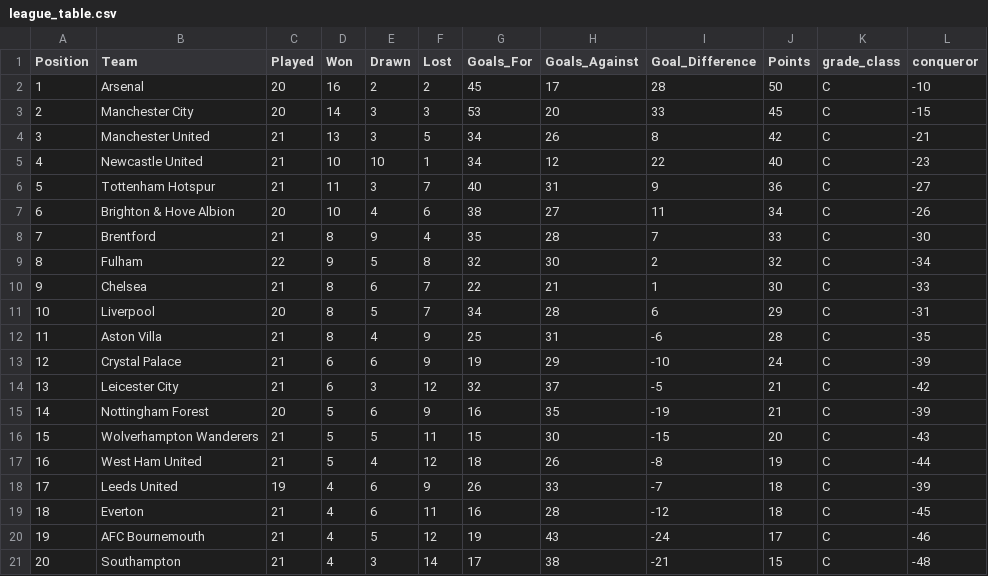
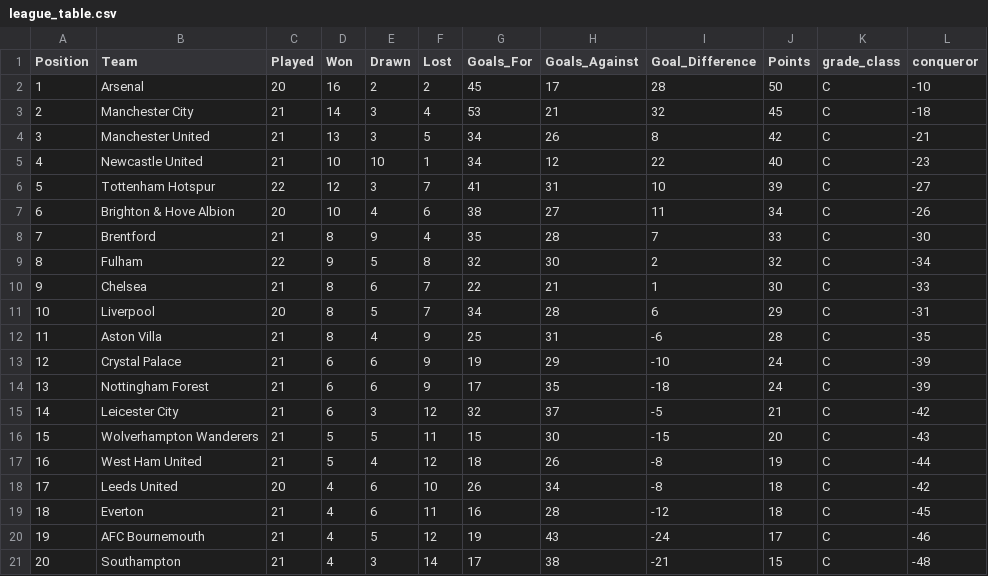
Before and after one commit to George-Michael-Dagogo/Premier_League_Stats, a CSV file: csv_dir/league_table.csv, drawn as a sheet.

```diff
--- a/csv_dir/league_table.csv
+++ b/csv_dir/league_table.csv
@@ -2,6 +2,6 @@ Position,Team,Played,Won,Drawn,Lost,Goals_For,Goals_Against,Goal_Difference,Poin
 1,Arsenal,20,16,2,2,45,17,28,50,C,-10
-2,Manchester City,20,14,3,3,53,20,33,45,C,-15
+2,Manchester City,21,14,3,4,53,21,32,45,C,-18
 3,Manchester United,21,13,3,5,34,26,8,42,C,-21
 4,Newcastle United,21,10,10,1,34,12,22,40,C,-23
-5,Tottenham Hotspur,21,11,3,7,40,31,9,36,C,-27
+5,Tottenham Hotspur,22,12,3,7,41,31,10,39,C,-27
 6,Brighton & Hove Albion,20,10,4,6,38,27,11,34,C,-26
@@ -13,7 +13,7 @@ Position,Team,Played,Won,Drawn,Lost,Goals_For,Goals_Against,Goal_Difference,Poin
 12,Crystal Palace,21,6,6,9,19,29,-10,24,C,-39
-13,Leicester City,21,6,3,12,32,37,-5,21,C,-42
-14,Nottingham Forest,20,5,6,9,16,35,-19,21,C,-39
+13,Nottingham Forest,21,6,6,9,17,35,-18,24,C,-39
+14,Leicester City,21,6,3,12,32,37,-5,21,C,-42
 15,Wolverhampton Wanderers,21,5,5,11,15,30,-15,20,C,-43
 16,West Ham United,21,5,4,12,18,26,-8,19,C,-44
-17,Leeds United,19,4,6,9,26,33,-7,18,C,-39
+17,Leeds United,20,4,6,10,26,34,-8,18,C,-42
 18,Everton,21,4,6,11,16,28,-12,18,C,-45
```
Also changed, not shown: csv_dir/all_time_table.csv, csv_dir/assists.csv, 2 other files.
